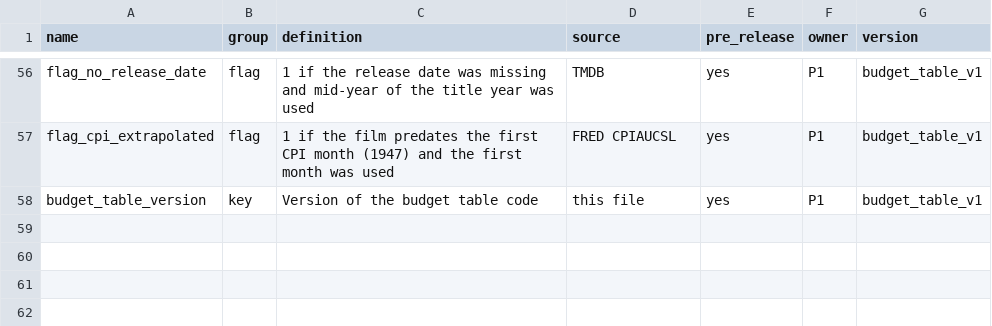
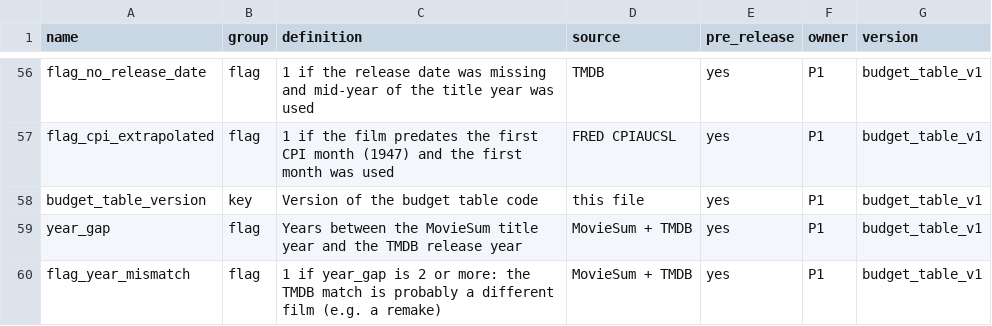
Before and after one commit to shrutis-coder/test, a CSV file: p1_script_production/outputs/feature_dictionary_p1.csv, drawn as a sheet; only a part is shown, gaps mark what is left out; the diff names each change by its address in the sheet, - before the commit and + after, or states it on an @@ line.

Commit message:
P1: flag TMDB year mismatches

```diff
--- a/p1_script_production/outputs/feature_dictionary_p1.csv
+++ b/p1_script_production/outputs/feature_dictionary_p1.csv
+row 59: year_gap | flag | Years between the MovieSum title year and the TMDB release year | MovieSum + TMDB | yes | P1 | budget_table_v1
+row 60: flag_year_mismatch | flag | 1 if year_gap is 2 or more: the TMDB match is probably a different film (e.g. a remake) | MovieSum + TMDB | yes | P1 | budget_table_v1
```
Also changed, not shown: 2 other files.
